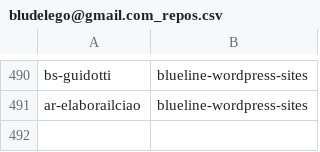
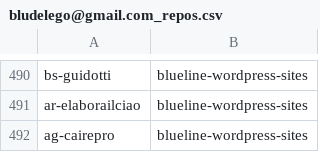
Before and after one commit to seriiserii825/py-bitbucket, a CSV file: bludelego@gmail.com_repos.csv, drawn as a sheet; only a part is shown, gaps mark what is left out.

Commit message:
feat: new repo

```diff
--- a/bludelego@gmail.com_repos.csv
+++ b/bludelego@gmail.com_repos.csv
@@ -491 +491,2 @@ bs-guidotti,blueline-wordpress-sites
 ar-elaborailciao,blueline-wordpress-sites
+ag-cairepro,blueline-wordpress-sites
```
Also changed, not shown: 2 other files.
